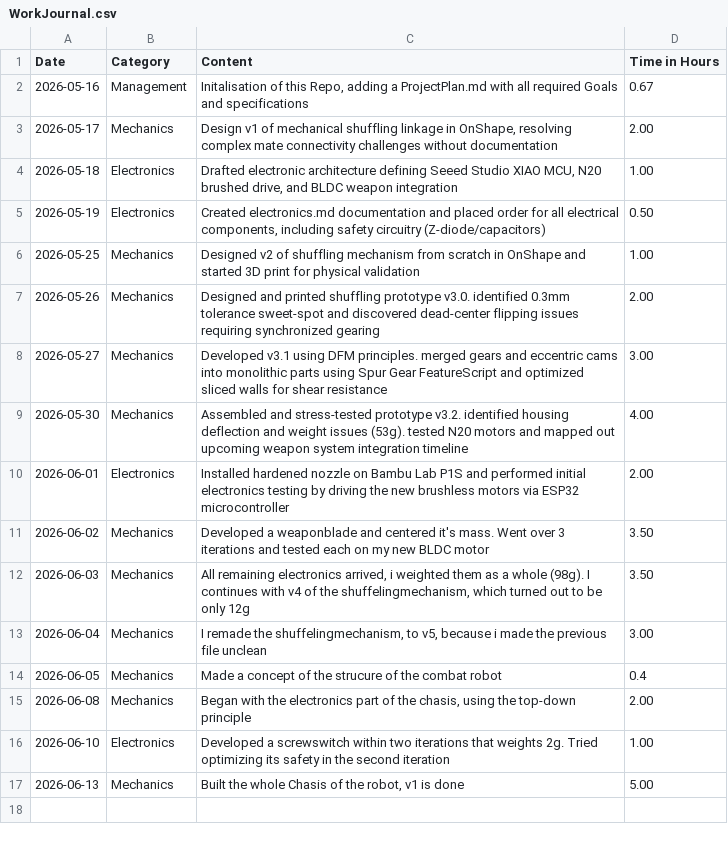
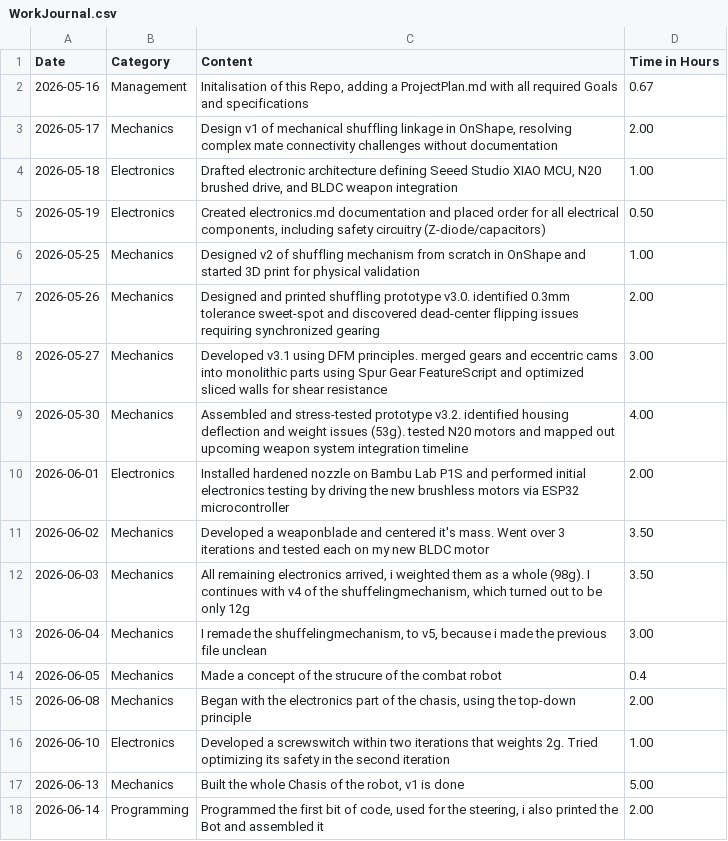
Before and after one commit to julianmgasser-hue/Combat-Robot, a CSV file: WorkJournal.csv, drawn as a sheet.

Commit message:
add 06.14 log

```diff
--- a/WorkJournal.csv
+++ b/WorkJournal.csv
@@ -17 +17,2 @@ Date;Category;Content;Time in Hours
 2026-06-13;Mechanics;Built the whole Chasis of the robot, v1 is done;5.00
+2026-06-14;Programming;Programmed the first bit of code, used for the steering, i also printed the Bot and assembled it;2.00
```
